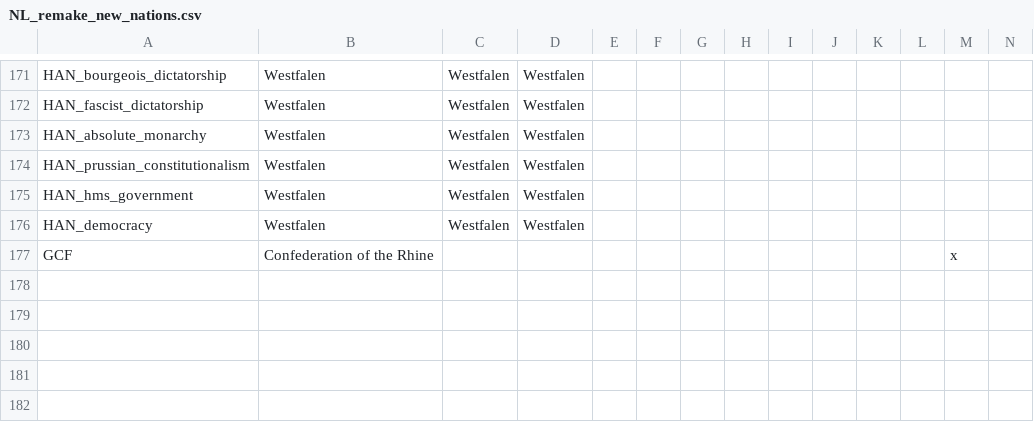
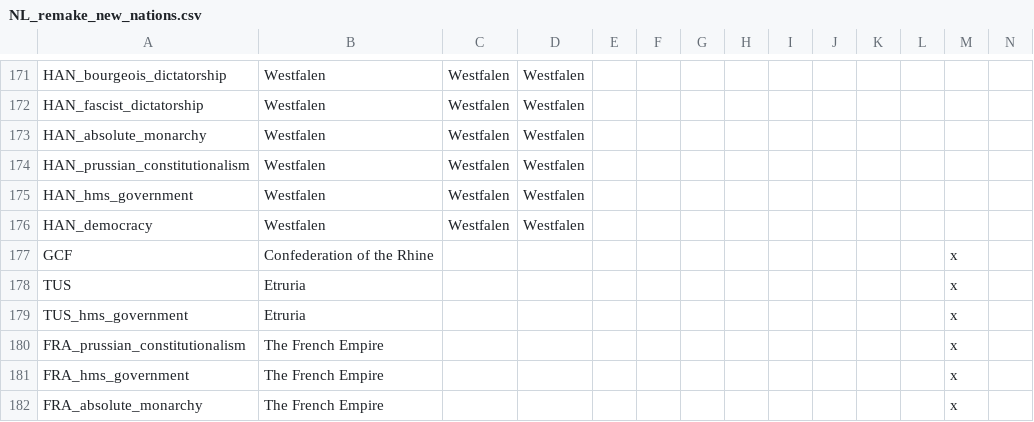
Before and after one commit to MaTi5893/Napoleon-s-Legacy-Remastered, a CSV file: Napoleon's Legacy_Remake/localisation/NL_remake_new_nations.csv, drawn as a sheet; only a part is shown, gaps mark what is left out; rows hold the shown columns only; the diff names each change by its address in the sheet, - before the commit and + after, or states it on an @@ line.

```diff
--- a/Napoleon's Legacy_Remake/localisation/NL_remake_new_nations.csv
+++ b/Napoleon's Legacy_Remake/localisation/NL_remake_new_nations.csv
+row 178: TUS | Etruria |  |  |  |  |  |  |  |  |  |  | x
+row 179: TUS_hms_government | Etruria |  |  |  |  |  |  |  |  |  |  | x
+row 180: FRA_prussian_constitutionalism | The French Empire |  |  |  |  |  |  |  |  |  |  | x
+row 181: FRA_hms_government | The French Empire |  |  |  |  |  |  |  |  |  |  | x
+row 182: FRA_absolute_monarchy | The French Empire |  |  |  |  |  |  |  |  |  |  | x
```
Also changed, not shown: Napoleon's Legacy_Remake/localisation/00_HPM_Misc.csv, 38 other files.
